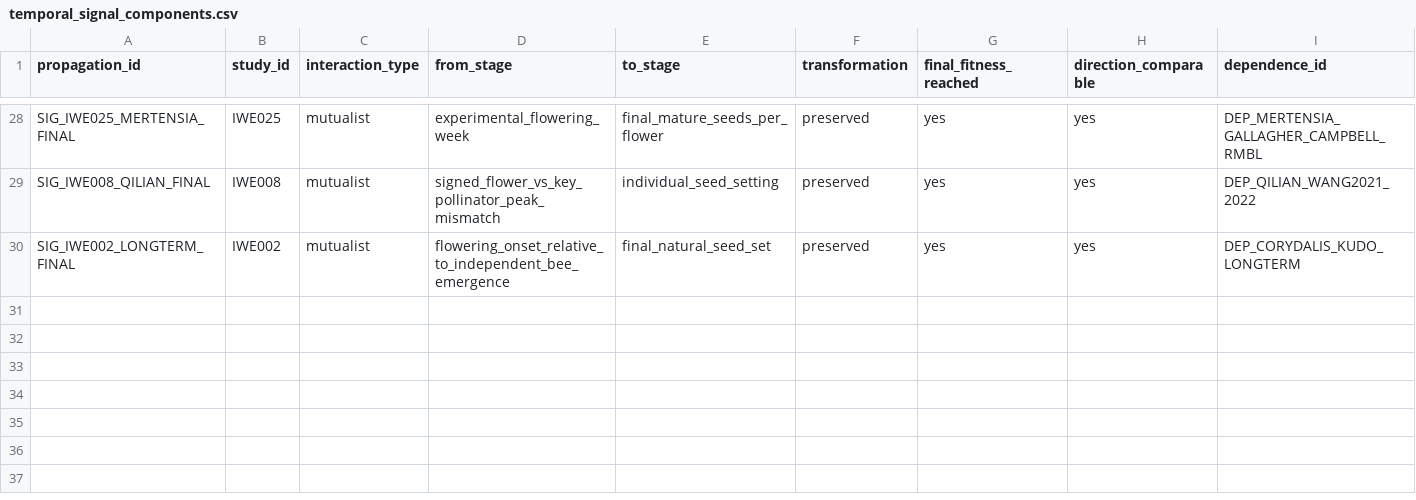
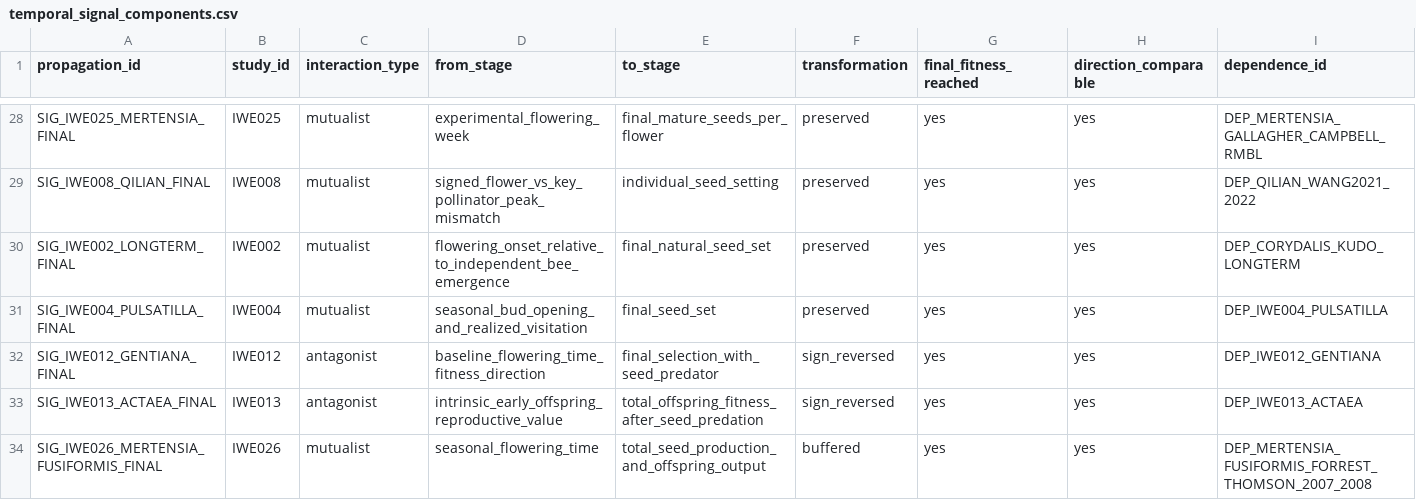
Before and after one commit to zuizui0223/iwe, a CSV file: data/registry/temporal_signal_components.csv, drawn as a sheet; only a part is shown, gaps mark what is left out; rows hold the shown columns only; the diff names each change by its address in the sheet, - before the commit and + after, or states it on an @@ line.

Commit message:
Register remaining P2 propagation states

```diff
--- a/data/registry/temporal_signal_components.csv
+++ b/data/registry/temporal_signal_components.csv
+row 31: SIG_IWE004_PULSATILLA_FINAL | IWE004 | mutualist | seasonal_bud_opening_and_realized_visitation | final_seed_set | preserved | yes | yes | DEP_IWE004_PULSATILLA
+row 32: SIG_IWE012_GENTIANA_FINAL | IWE012 | antagonist | baseline_flowering_time_fitness_direction | final_selection_with_seed_predator | sign_reversed | yes | yes | DEP_IWE012_GENTIANA
+row 33: SIG_IWE013_ACTAEA_FINAL | IWE013 | antagonist | intrinsic_early_offspring_reproductive_value | total_offspring_fitness_after_seed_predation | sign_reversed | yes | yes | DEP_IWE013_ACTAEA
+row 34: SIG_IWE026_MERTENSIA_FUSIFORMIS_FINAL | IWE026 | mutualist | seasonal_flowering_time | total_seed_production_and_offspring_output | buffered | yes | yes | DEP_MERTENSIA_FUSIFORMIS_FORREST_THOMSON_2007_2008
```
